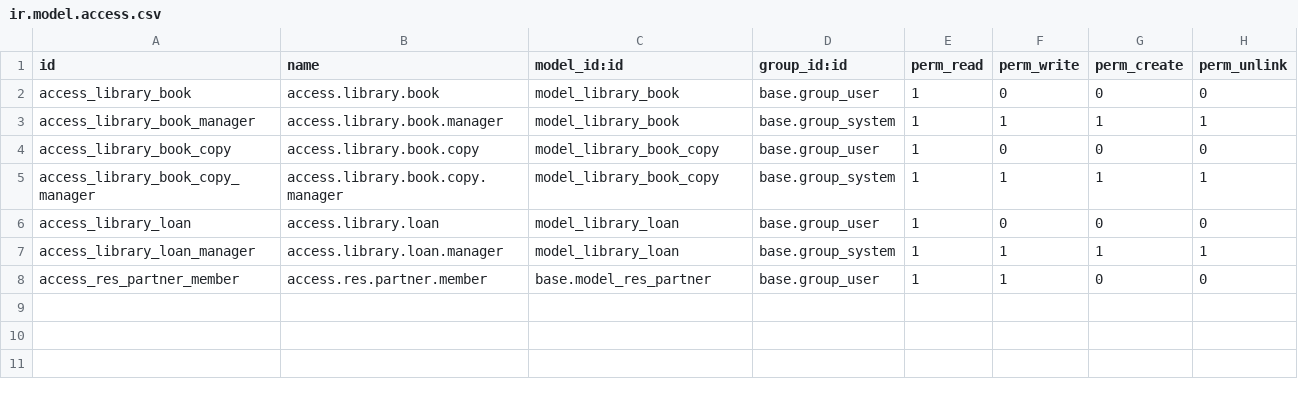
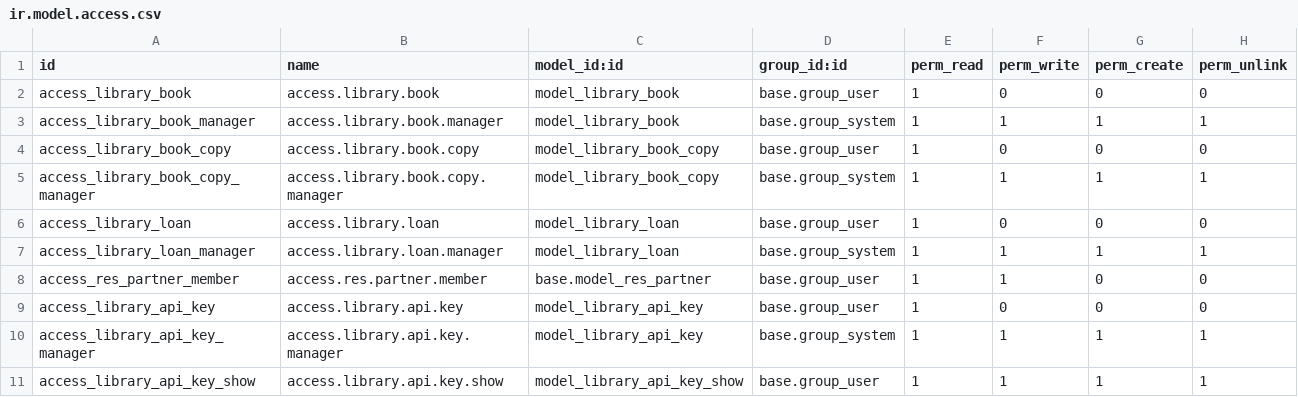
Before and after one commit to itstar-tech/odoo-enterprise-18, a CSV file: addons/library_management/security/ir.model.access.csv, drawn as a sheet.

```diff
--- a/addons/library_management/security/ir.model.access.csv
+++ b/addons/library_management/security/ir.model.access.csv
@@ -8 +8,4 @@ access_library_loan_manager,access.library.loan.manager,model_library_loan,base.
 access_res_partner_member,access.res.partner.member,base.model_res_partner,base.group_user,1,1,0,0
+access_library_api_key,access.library.api.key,model_library_api_key,base.group_user,1,0,0,0
+access_library_api_key_manager,access.library.api.key.manager,model_library_api_key,base.group_system,1,1,1,1
+access_library_api_key_show,access.library.api.key.show,model_library_api_key_show,base.group_user,1,1,1,1
```
Also changed, not shown: 12 other files.
